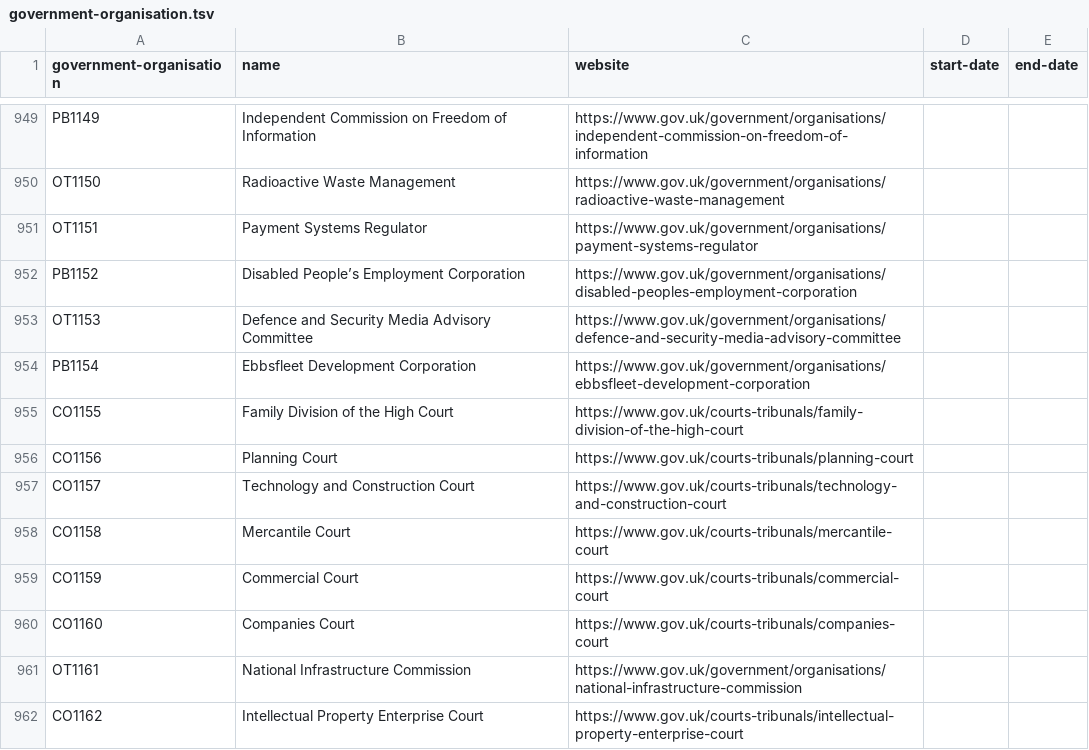
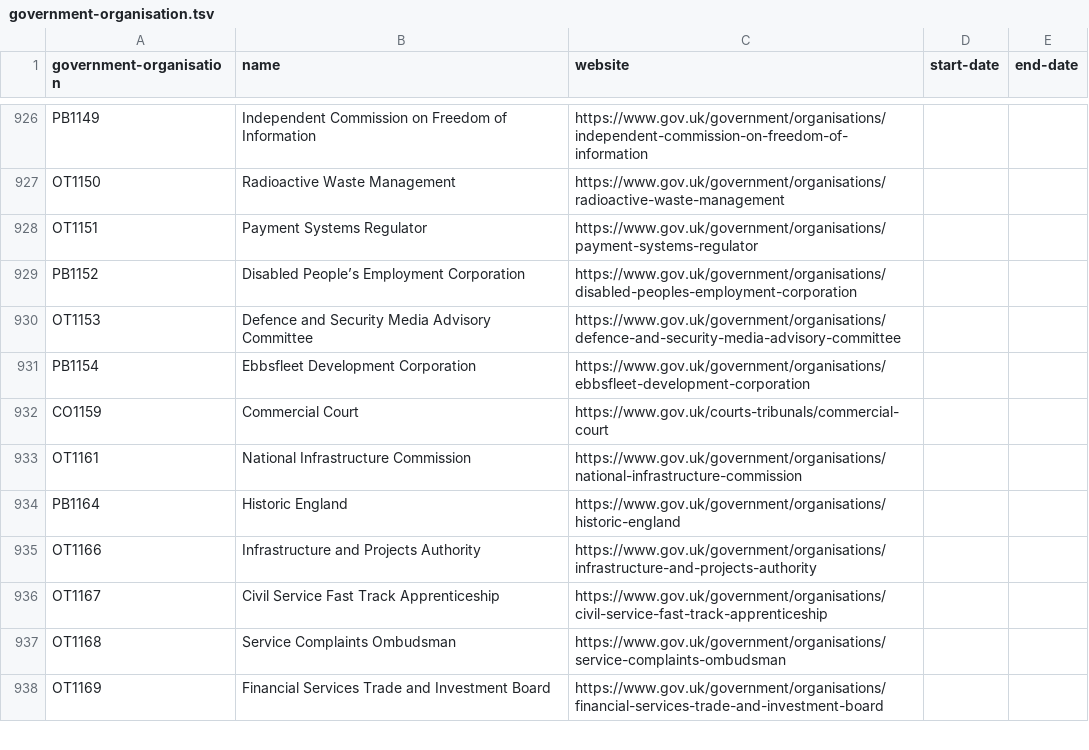
Before and after one commit to openregister/government-organisation-data, a TSV file: data/government-organisation/government-organisation.tsv, drawn as a sheet; only a part is shown, gaps mark what is left out; the shorter side is filled out with more unchanged rows; the diff covers the shown part only; the diff names each change by its address in the sheet, - before the commit and + after, or states it on an @@ line.

Commit message:
Blacklist selected courts and tribunals

```diff
--- a/data/government-organisation/government-organisation.tsv
+++ b/data/government-organisation/government-organisation.tsv
-row 955: CO1155 | Family Division of the High Court | https://www.gov.uk/courts-tribunals/family-division-of-the-high-court
-row 956: CO1156 | Planning Court | https://www.gov.uk/courts-tribunals/planning-court
-row 957: CO1157 | Technology and Construction Court | https://www.gov.uk/courts-tribunals/technology-and-construction-court
-row 958: CO1158 | Mercantile Court | https://www.gov.uk/courts-tribunals/mercantile-court
-row 960: CO1160 | Companies Court | https://www.gov.uk/courts-tribunals/companies-court
-row 962: CO1162 | Intellectual Property Enterprise Court | https://www.gov.uk/courts-tribunals/intellectual-property-enterprise-court
```
Also changed, not shown: 30 removed rows elsewhere in this file, fixup/name.tsv, 43 other files.
